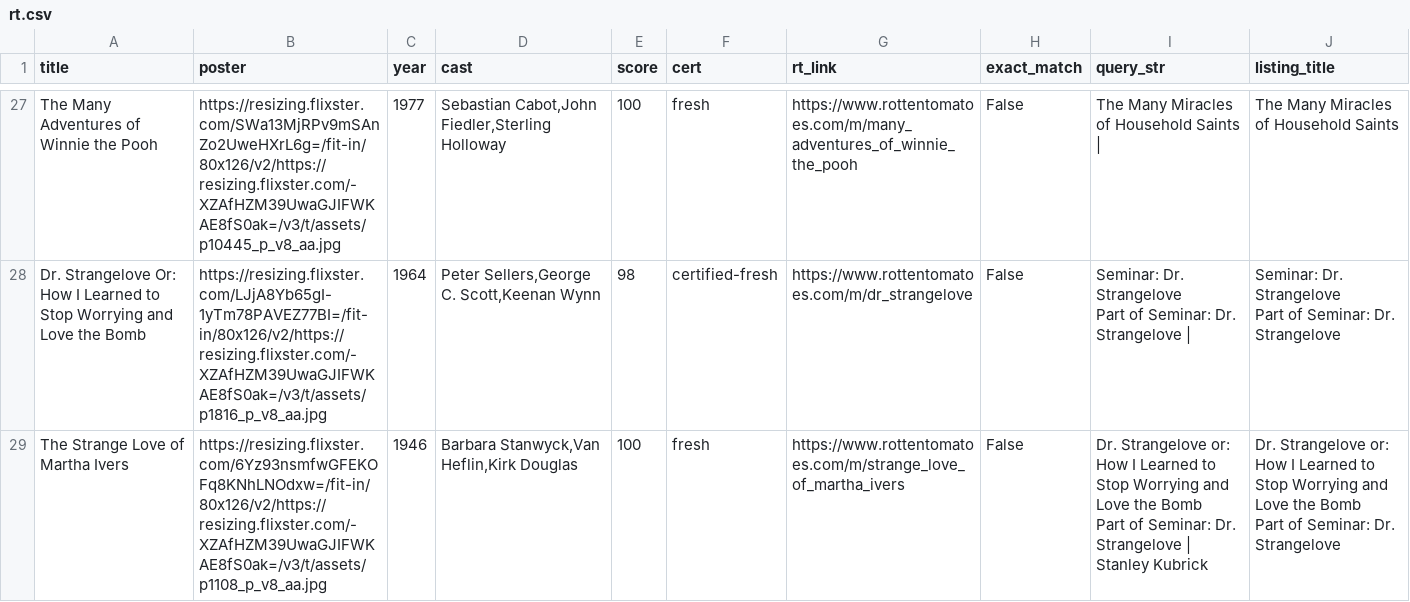
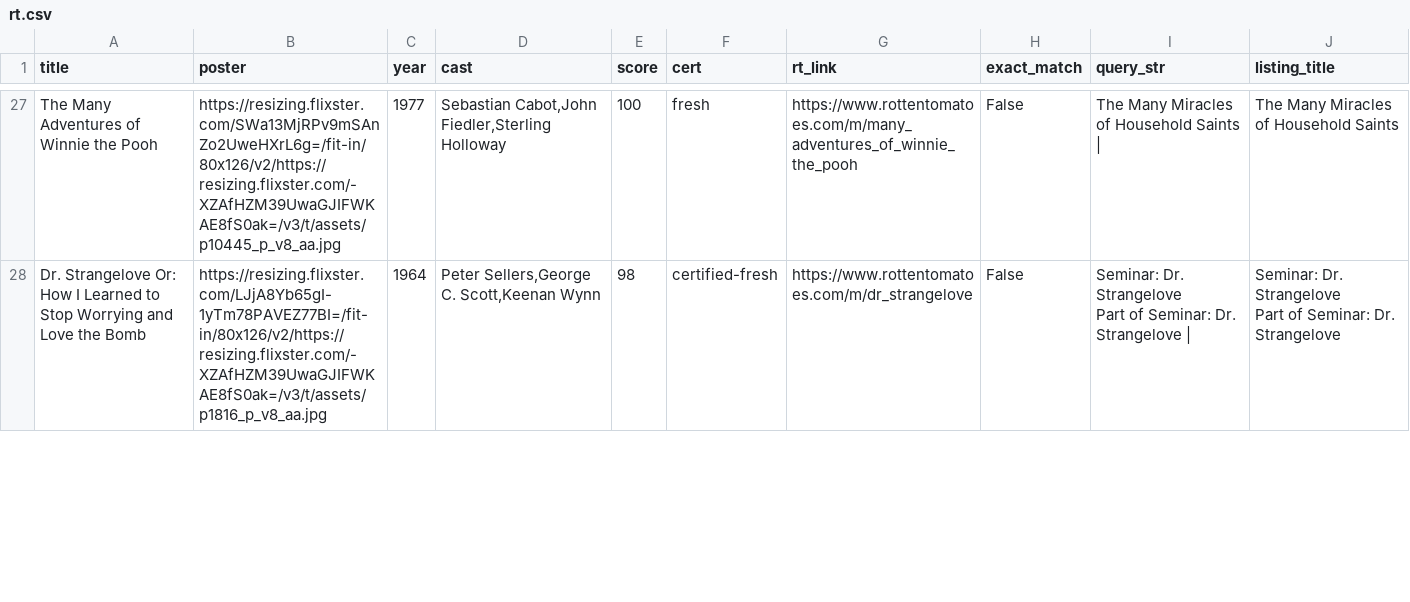
Before and after one commit to cgumb/movie_showtimes, a CSV file: data/rt.csv, drawn as a sheet; only a part is shown, gaps mark what is left out; the diff covers the shown part only.

```diff
--- a/data/rt.csv
+++ b/data/rt.csv
@@ -36,10 +36 @@ Part of Seminar: Dr. Strangelove |","Seminar: Dr. Strangelove
 Part of Seminar: Dr. Strangelove"
-The Strange Love of Martha Ivers,https://resizing.flixster.com/6Yz93nsmfwGFEKOFq8KNhLNOdxw=/fit-in/80x126/v2/https://resizing.flixster.com/-XZAfHZM39UwaGJIFWKAE8fS0ak=/v3/t/assets/p1108_p_v8_aa.jpg,1946,"Barbara Stanwyck,Van Heflin,Kirk Douglas",100,fresh,https://www.rottentomatoes.com/m/strange_love_of_martha_ivers,False,"Dr. Strangelove or: How I Learned to Stop Worrying and Love the Bomb
-
-
-
-Part of Seminar: Dr. Strangelove | Stanley Kubrick","Dr. Strangelove or: How I Learned to Stop Worrying and Love the Bomb
-
-
-
-Part of Seminar: Dr. Strangelove"
```
Also changed, not shown: 2 added rows, 2 removed rows, 1 moved row and 1 edited cell elsewhere in this file, data/coolidge.csv, data/showtimes.csv, 1 other file.
